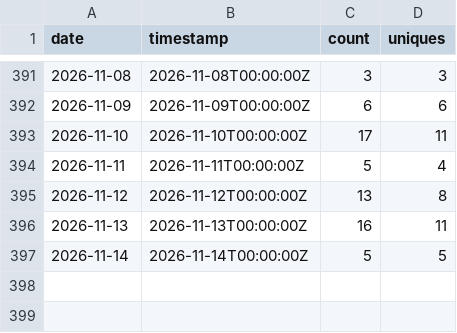
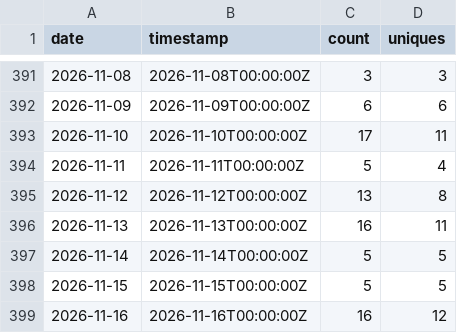
Before and after one commit to nasuni-labs/local-nasuni-management-mcp-server, a CSV file: data/traffic_clones.csv, drawn as a sheet; only a part is shown, gaps mark what is left out.

```diff
--- a/data/traffic_clones.csv
+++ b/data/traffic_clones.csv
@@ -397 +397,3 @@ date,timestamp,count,uniques
 2026-11-14,2026-11-14T00:00:00Z,5,5
+2026-11-15,2026-11-15T00:00:00Z,5,5
+2026-11-16,2026-11-16T00:00:00Z,16,12
```
Also changed, not shown: data/traffic_paths.csv, data/traffic_referrers.csv, 1 other file.
